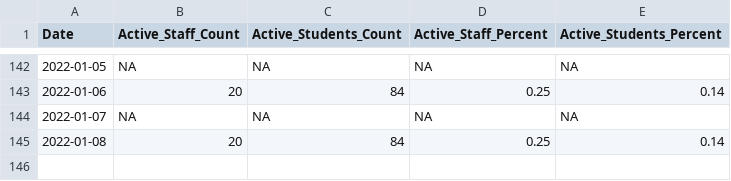
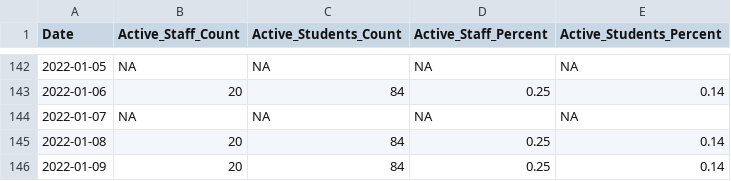
Before and after one commit to bomeara/EastTN, a CSV file: data/schools_knox.csv, drawn as a sheet; only a part is shown, gaps mark what is left out; the diff names each change by its address in the sheet, - before the commit and + after, or states it on an @@ line.

```diff
--- a/data/schools_knox.csv
+++ b/data/schools_knox.csv
+row 146: 2022-01-09 | 20 | 84 | 0.25 | 0.14
```
Also changed, not shown: data/schools_oakridge.csv, docs/data/schools_knox.csv, 13 other files.
